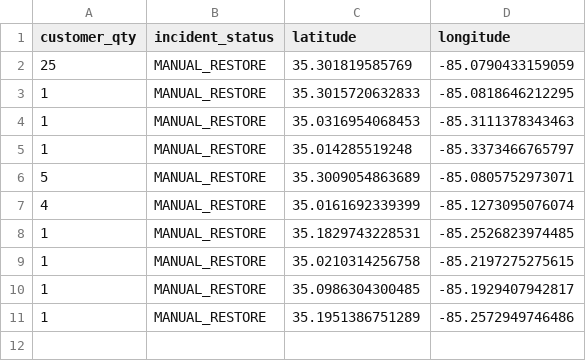
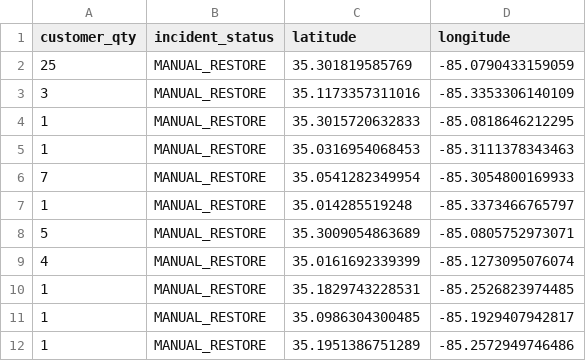
Before and after one commit to officeofperformancemanagement/public-epb-data, a CSV file: restores.csv, drawn as a sheet.

```diff
--- a/restores.csv
+++ b/restores.csv
@@ -2,4 +2,6 @@ customer_qty,incident_status,latitude,longitude
 25,MANUAL_RESTORE,35.301819585769,-85.0790433159059
+3,MANUAL_RESTORE,35.1173357311016,-85.3353306140109
 1,MANUAL_RESTORE,35.3015720632833,-85.0818646212295
 1,MANUAL_RESTORE,35.0316954068453,-85.3111378343463
+7,MANUAL_RESTORE,35.0541282349954,-85.3054800169933
 1,MANUAL_RESTORE,35.014285519248,-85.3373466765797
@@ -8,3 +10,2 @@ customer_qty,incident_status,latitude,longitude
 1,MANUAL_RESTORE,35.1829743228531,-85.2526823974485
-1,MANUAL_RESTORE,35.0210314256758,-85.2197275275615
 1,MANUAL_RESTORE,35.0986304300485,-85.1929407942817
```
Also changed, not shown: outages.csv, 2 other files.
